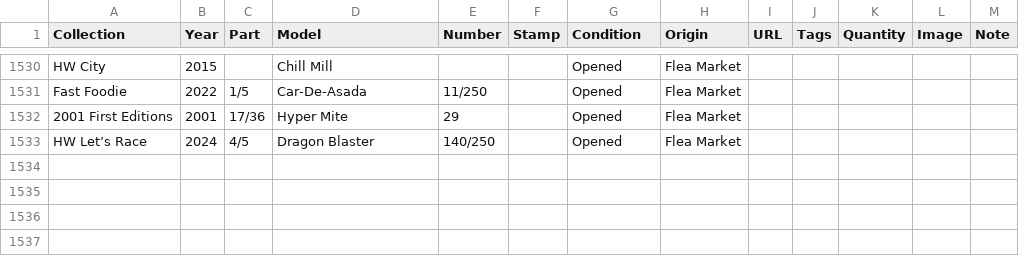
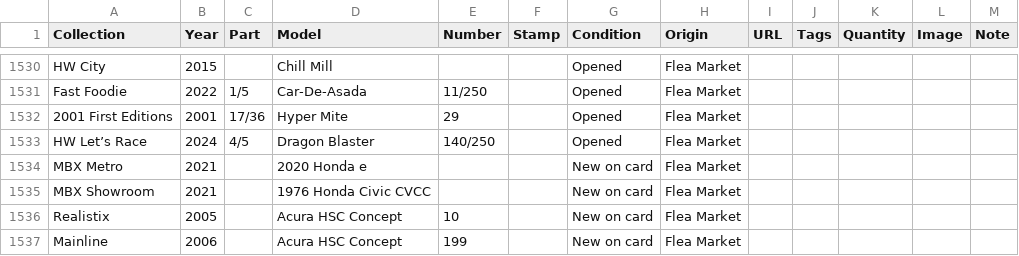
Before and after one commit to TotKindGott/totkindgott.GitHub.io, a CSV file: collection.csv, drawn as a sheet; only a part is shown, gaps mark what is left out; the diff names each change by its address in the sheet, - before the commit and + after, or states it on an @@ line.

```diff
--- a/collection.csv
+++ b/collection.csv
+row 1534: MBX Metro | 2021 |  | 2020 Honda e |  |  | New on card | Flea Market
+row 1535: MBX Showroom | 2021 |  | 1976 Honda Civic CVCC |  |  | New on card | Flea Market
+row 1536: Realistix | 2005 |  | Acura HSC Concept | 10 |  | New on card | Flea Market
+row 1537: Mainline | 2006 |  | Acura HSC Concept | 199 |  | New on card | Flea Market
```
Also changed, not shown: 5 other files.
